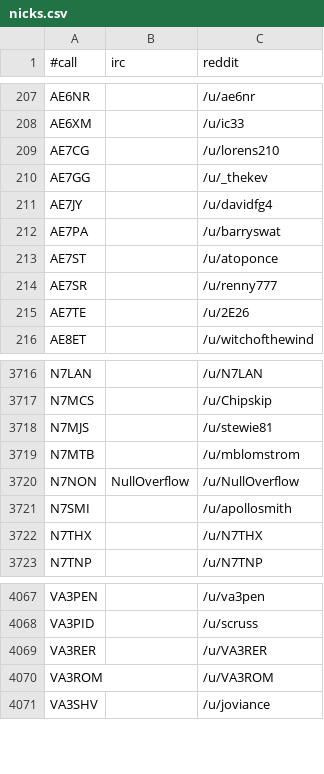
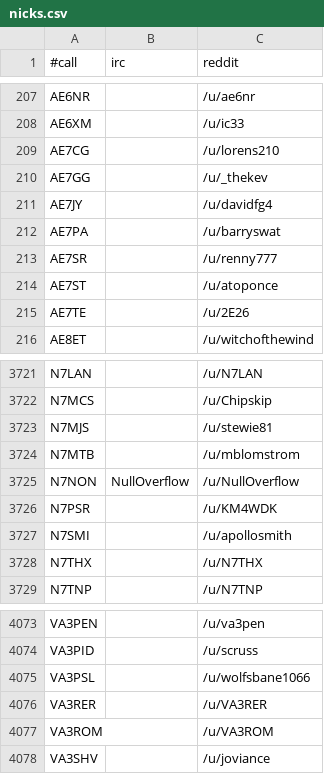
Before and after one commit to molo1134/qrmbot, a CSV file: lib/nicks.csv, drawn as a sheet; only a part is shown, gaps mark what is left out; the diff covers the shown part only.

```diff
--- a/lib/nicks.csv
+++ b/lib/nicks.csv
@@ -212,4 +212,4 @@ AE7JY,,/u/davidfg4
 AE7PA,,/u/barryswat
-AE7ST,,/u/atoponce
 AE7SR,,/u/renny777
+AE7ST,,/u/atoponce
 AE7TE,,/u/2E26
@@ -3720,2 +3725,3 @@ N7MTB,,/u/mblomstrom
 N7NON,NullOverflow,/u/NullOverflow
+N7PSR,,/u/KM4WDK
 N7SMI,,/u/apollosmith
@@ -4068,2 +4074,3 @@ VA3PEN,,/u/va3pen
 VA3PID,,/u/scruss
+VA3PSL,,/u/wolfsbane1066
 VA3RER,,/u/VA3RER
```
Also changed, not shown: 5 added rows elsewhere in this file.
